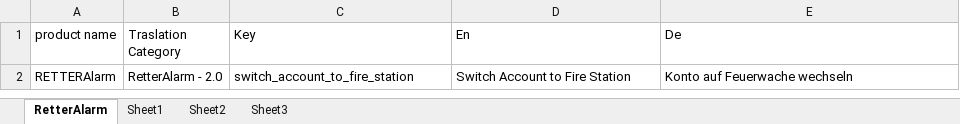
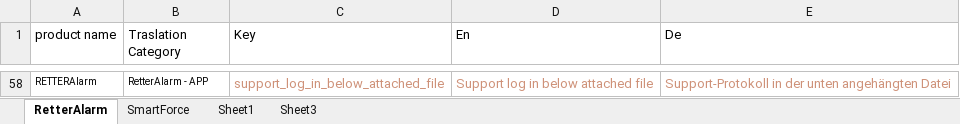
Before and after one commit to atinaBhupesh/RESCUEWorld, an Excel workbook: DataFile/TraslationFile.xlsx, sheet RetterAlarm, drawn as a sheet; only a part is shown, gaps mark what is left out; values as stored, in another font and other column widths than the file's, no borders; addresses are those after the commit; the diff covers the shown part only; the diff names each change by its address in the sheet, - before the commit and + after, or states it on an @@ line.

```diff
--- a/DataFile/TraslationFile.xlsx (sheet RetterAlarm)
+++ b/DataFile/TraslationFile.xlsx (sheet RetterAlarm)
-sheet tab: Sheet2
+sheet tab: SmartForce
@@ sheet tab order changed: RetterAlarm | SmartForce | Sheet1 | Sheet3 @@
@@ A58:B58 text size: smaller @@
-B58 (Traslation Category): RetterAlarm - 2.0
+B58 (Traslation Category): RetterAlarm - APP
-C58 (Key): switch_account_to_fire_station
+C58 (Key): support_log_in_below_attached_file
-C58:E58 text colour: black
+C58:E58 text colour: #CE9178
-D58 (En): Switch Account to Fire Station
+D58 (En): Support log in below attached file
-E58 (De): Konto auf Feuerwache wechseln
+E58 (De): Support-Protokoll in der unten angehängten Datei
```
Also changed, not shown: 56 added rows elsewhere in this sheet, sheet SmartForce, 11 other files.
